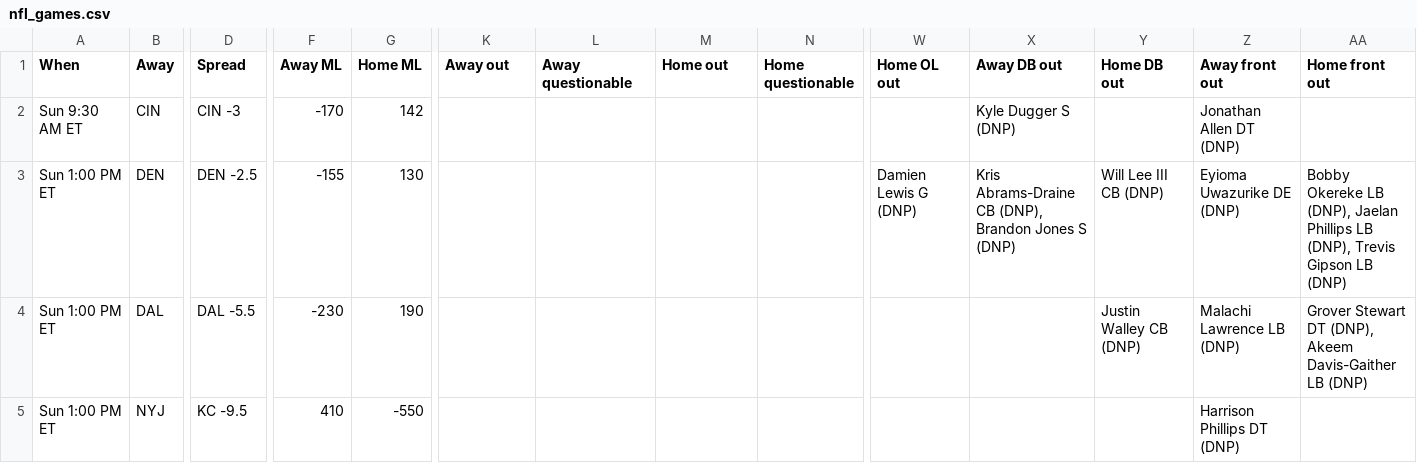
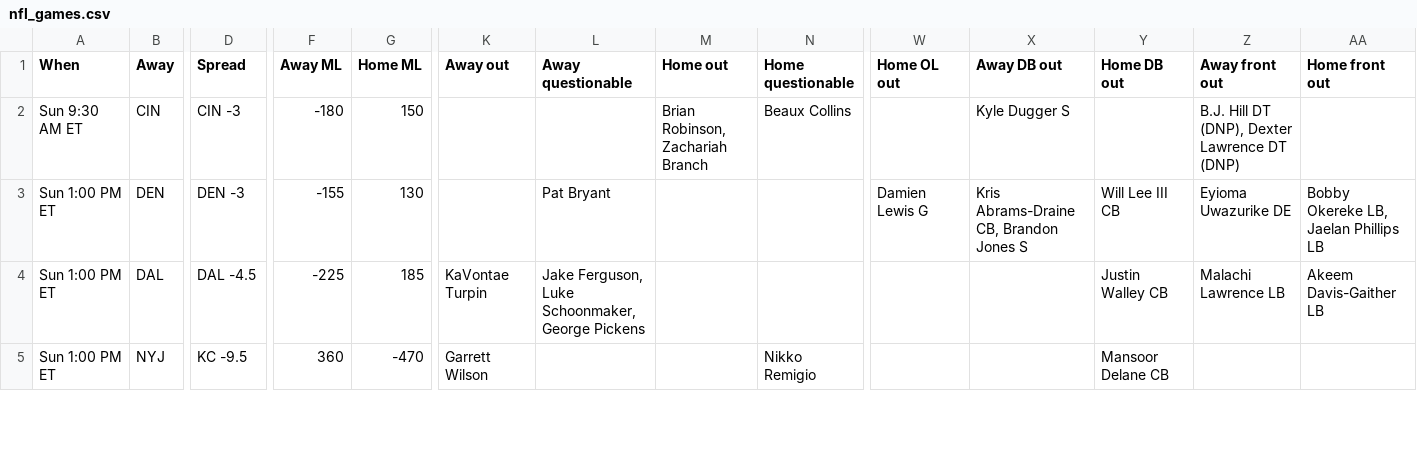
Before and after one commit to ECC370/stats, a CSV file: data/nfl_games.csv, drawn as a sheet; only a part is shown, gaps mark what is left out; the diff covers the shown part only; the diff names each change by its address in the sheet, - before the commit and + after, or states it on an @@ line.

```diff
--- a/data/nfl_games.csv
+++ b/data/nfl_games.csv
-F2 (Away ML): -170
+F2 (Away ML): -180
-G2 (Home ML): 142
+G2 (Home ML): 150
-M2 (Home out): (empty)
+M2 (Home out): Brian Robinson, Zachariah Branch
-N2 (Home questionable): (empty)
+N2 (Home questionable): Beaux Collins
-X2 (Away DB out): Kyle Dugger S (DNP)
+X2 (Away DB out): Kyle Dugger S
-Z2 (Away front out): Jonathan Allen DT (DNP)
+Z2 (Away front out): B.J. Hill DT (DNP), Dexter Lawrence DT (DNP)
-D3 (Spread): DEN -2.5
+D3 (Spread): DEN -3
-L3 (Away questionable): (empty)
+L3 (Away questionable): Pat Bryant
-W3 (Home OL out): Damien Lewis G (DNP)
+W3 (Home OL out): Damien Lewis G
-X3 (Away DB out): Kris Abrams-Draine CB (DNP), Brandon Jones S (DNP)
+X3 (Away DB out): Kris Abrams-Draine CB, Brandon Jones S
-Y3 (Home DB out): Will Lee III CB (DNP)
+Y3 (Home DB out): Will Lee III CB
-Z3 (Away front out): Eyioma Uwazurike DE (DNP)
+Z3 (Away front out): Eyioma Uwazurike DE
-AA3 (Home front out): Bobby Okereke LB (DNP), Jaelan Phillips LB (DNP), Trevis Gipson LB (DNP)
+AA3 (Home front out): Bobby Okereke LB, Jaelan Phillips LB
-D4 (Spread): DAL -5.5
+D4 (Spread): DAL -4.5
-F4 (Away ML): -230
+F4 (Away ML): -225
-G4 (Home ML): 190
+G4 (Home ML): 185
-K4 (Away out): (empty)
+K4 (Away out): KaVontae Turpin
-L4 (Away questionable): (empty)
+L4 (Away questionable): Jake Ferguson, Luke Schoonmaker, George Pickens
-Y4 (Home DB out): Justin Walley CB (DNP)
+Y4 (Home DB out): Justin Walley CB
-Z4 (Away front out): Malachi Lawrence LB (DNP)
+Z4 (Away front out): Malachi Lawrence LB
-AA4 (Home front out): Grover Stewart DT (DNP), Akeem Davis-Gaither LB (DNP)
+AA4 (Home front out): Akeem Davis-Gaither LB
-F5 (Away ML): 410
+F5 (Away ML): 360
-G5 (Home ML): -550
+G5 (Home ML): -470
-K5 (Away out): (empty)
+K5 (Away out): Garrett Wilson
-N5 (Home questionable): (empty)
+N5 (Home questionable): Nikko Remigio
-Y5 (Home DB out): (empty)
+Y5 (Home DB out): Mansoor Delane CB
-Z5 (Away front out): Harrison Phillips DT (DNP)
+Z5 (Away front out): (empty)
```
Also changed, not shown: 58 edited cells elsewhere in this file, data/nba_gamelog_2.csv, data/nba_gamelog_3.csv, 18 other files.
